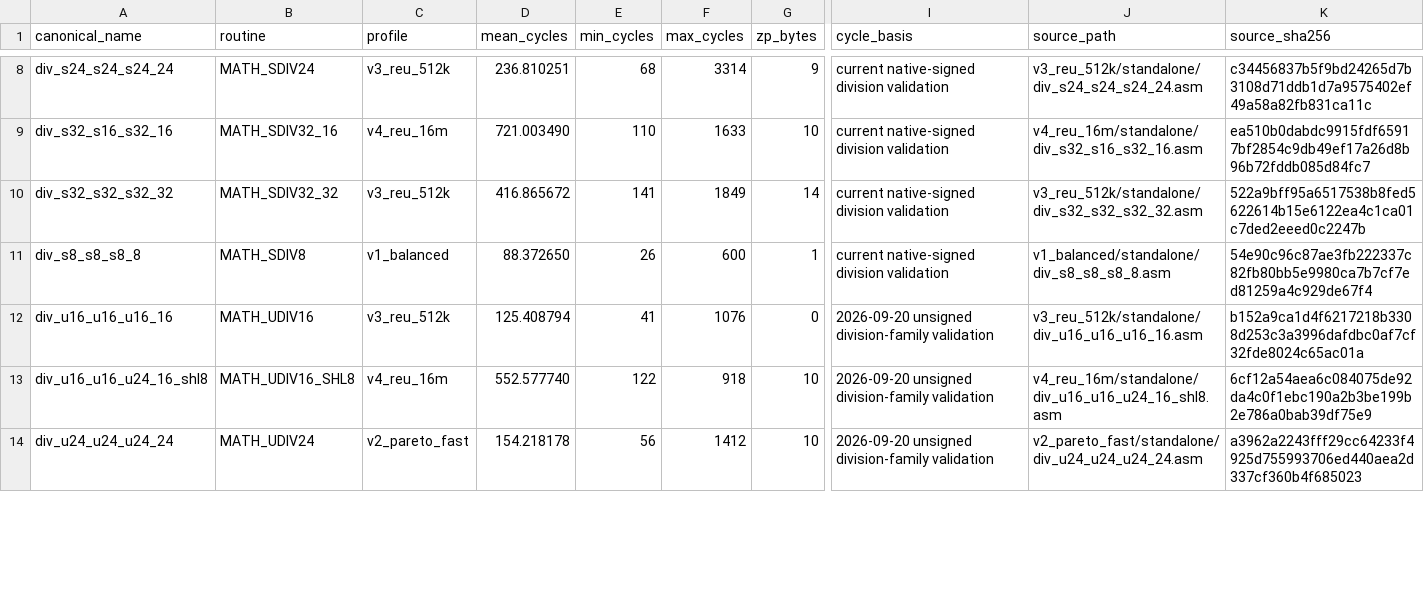
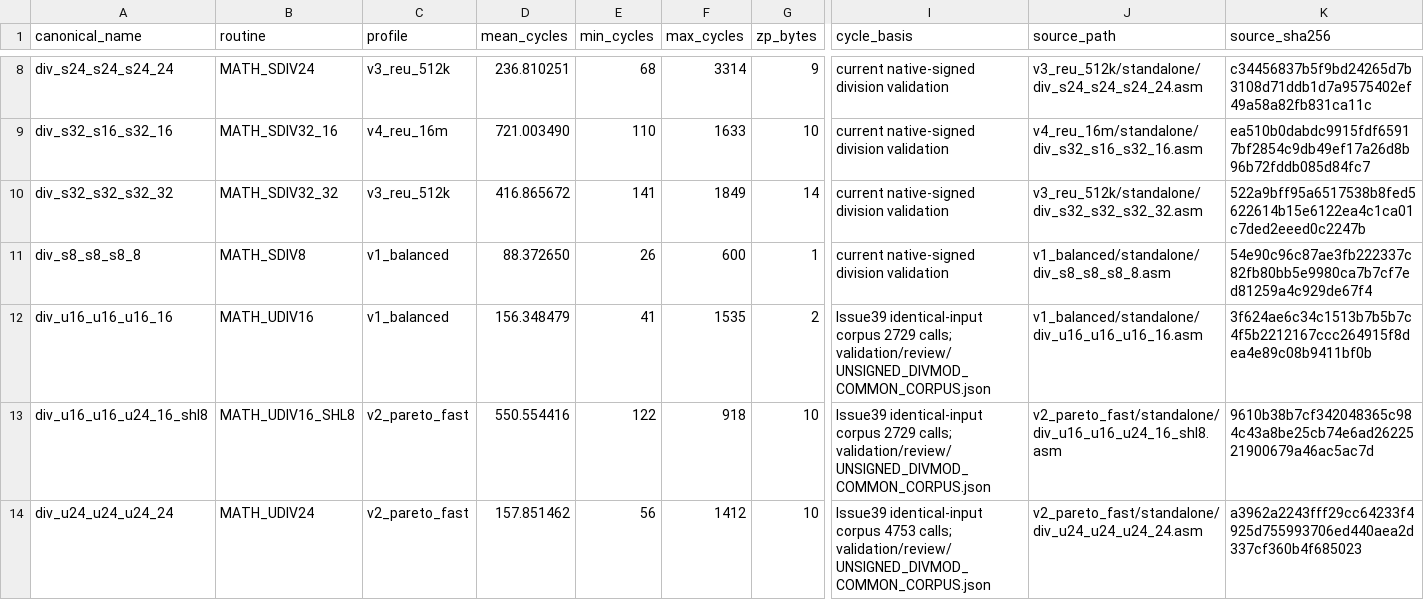
Before and after one commit to floppyrom/C64-Math-Library, a CSV file: benchmarks/BEST_PROFILE_RESULTS.csv, drawn as a sheet; only a part is shown, gaps mark what is left out; the diff covers the shown part only; the diff names each change by its address in the sheet, - before the commit and + after, or states it on an @@ line.

```diff
--- a/benchmarks/BEST_PROFILE_RESULTS.csv
+++ b/benchmarks/BEST_PROFILE_RESULTS.csv
-C12 (profile): v3_reu_512k
+C12 (profile): v1_balanced
-D12 (mean_cycles): 125.408794
+D12 (mean_cycles): 156.348479
-F12 (max_cycles): 1076
+F12 (max_cycles): 1535
-G12 (zp_bytes): 0
+G12 (zp_bytes): 2
-I12:I13 (cycle_basis): 2026-09-20 unsigned division-family validation
+I12:I13 (cycle_basis): Issue39 identical-input corpus 2729 calls; validation/review/UNSIGNED_DIVMOD_COMMON_CORPUS.json
-J12 (source_path): v3_reu_512k/standalone/div_u16_u16_u16_16.asm
+J12 (source_path): v1_balanced/standalone/div_u16_u16_u16_16.asm
-K12 (source_sha256): b152a9ca1d4f6217218b3308d253c3a3996dafdbc0af7cf32fde8024c65ac01a
+K12 (source_sha256): 3f624ae6c34c1513b7b5b7c4f5b2212167ccc264915f8dea4e89c08b9411bf0b
-C13 (profile): v4_reu_16m
+C13 (profile): v2_pareto_fast
-D13 (mean_cycles): 552.577740
+D13 (mean_cycles): 550.554416
-J13 (source_path): v4_reu_16m/standalone/div_u16_u16_u24_16_shl8.asm
+J13 (source_path): v2_pareto_fast/standalone/div_u16_u16_u24_16_shl8.asm
-K13 (source_sha256): 6cf12a54aea6c084075de92da4c0f1ebc190a2b3be199b2e786a0bab39df75e9
+K13 (source_sha256): 9610b38b7cf342048365c984c43a8be25cb74e6ad2622521900679a46ac5ac7d
-D14 (mean_cycles): 154.218178
+D14 (mean_cycles): 157.851462
-I14 (cycle_basis): 2026-09-20 unsigned division-family validation
+I14 (cycle_basis): Issue39 identical-input corpus 4753 calls; validation/review/UNSIGNED_DIVMOD_COMMON_CORPUS.json
```
Also changed, not shown: 28 edited cells elsewhere in this file, 12 other files.
